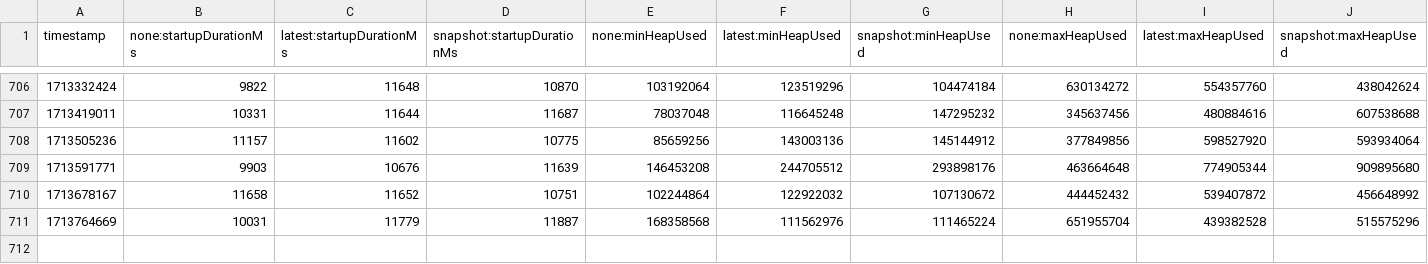
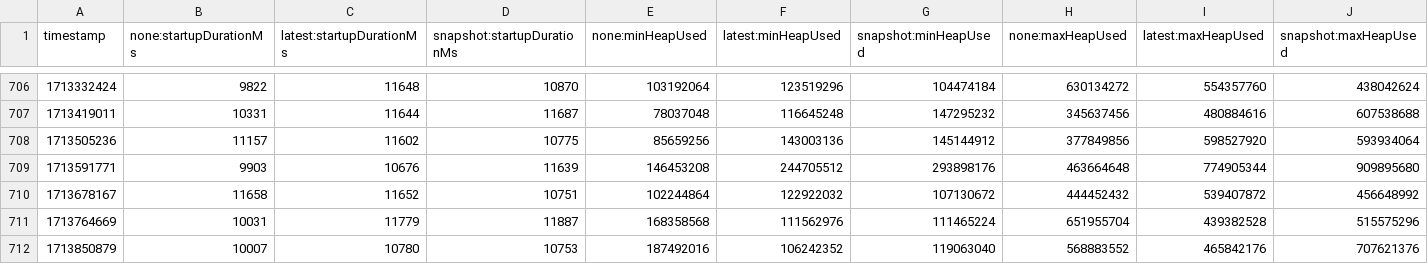
Before and after one commit to dineshg13/opentelemetry-java-instrumentation, a CSV file: benchmark-overhead/results/release/results.csv, drawn as a sheet; only a part is shown, gaps mark what is left out; rows hold the shown columns only; the diff names each change by its address in the sheet, - before the commit and + after, or states it on an @@ line.

```diff
--- a/benchmark-overhead/results/release/results.csv
+++ b/benchmark-overhead/results/release/results.csv
+row 712: 1713850879 | 10007 | 10780 | 10753 | 187492016 | 106242352 | 119063040 | 568883552 | 465842176 | 707621376
```
Also changed, not shown: 1 other file.
